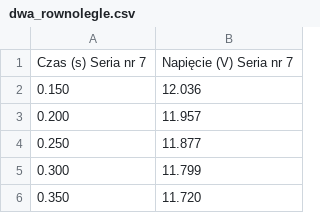
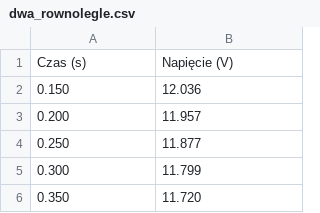
Before and after one commit to Mikocoded/labMiC, a CSV file: dwa_rownolegle.csv, drawn as a sheet; only a part is shown.

```diff
--- a/dwa_rownolegle.csv
+++ b/dwa_rownolegle.csv
@@ -1,2 +1,2 @@
-"Czas (s) Seria nr 7";"Napięcie (V) Seria nr 7"
+"Czas (s)";"Napięcie (V)"
 0.150;12.036
```
Also changed, not shown: dwa_szeregowo.csv, jeden.csv, 1 other file.
